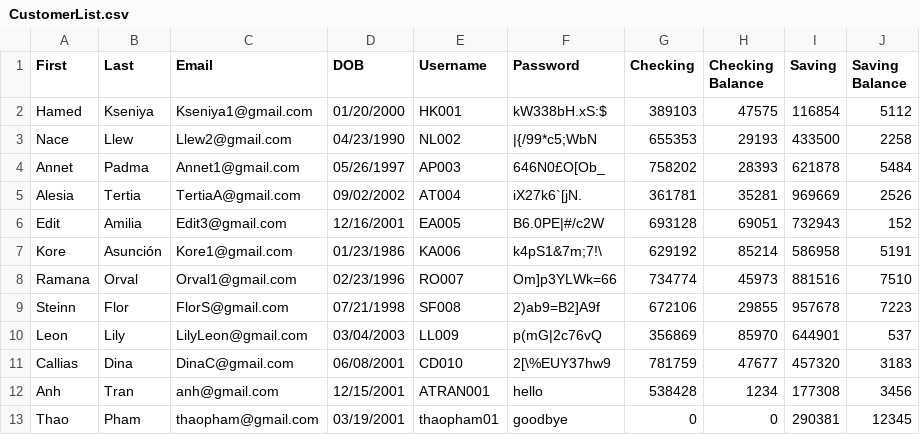
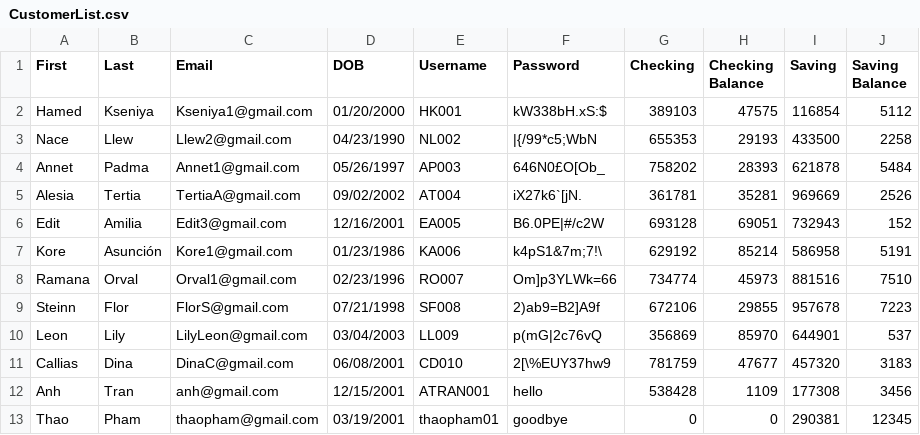
Before and after one commit to j-portillo1/CS335-Project-, a CSV file: CS335_BankManagement/data/CustomerList.csv, drawn as a sheet.

Commit message:
Implement paying balance and deactivate card (rewrite dataset)

```diff
--- a/CS335_BankManagement/data/CustomerList.csv
+++ b/CS335_BankManagement/data/CustomerList.csv
@@ -11,3 +11,3 @@ Leon ,Lily,LilyLeon@gmail.com,03/04/2003,LL009,"p(mG|2c76vQ",356869,85970,64490
 Callias,Dina,DinaC@gmail.com,06/08/2001,CD010,2[\%EUY37hw9,781759,47677,457320,3183
-Anh,Tran,anh@gmail.com,12/15/2001,ATRAN001,hello,538428,1234,177308,3456
+Anh,Tran,anh@gmail.com,12/15/2001,ATRAN001,hello,538428,1109,177308,3456
 Thao,Pham,thaopham@gmail.com,03/19/2001,thaopham01,goodbye,0,0,290381,12345
```
Also changed, not shown: CS335_BankManagement/data/CustomerCreditCardList.csv, 6 other files.
